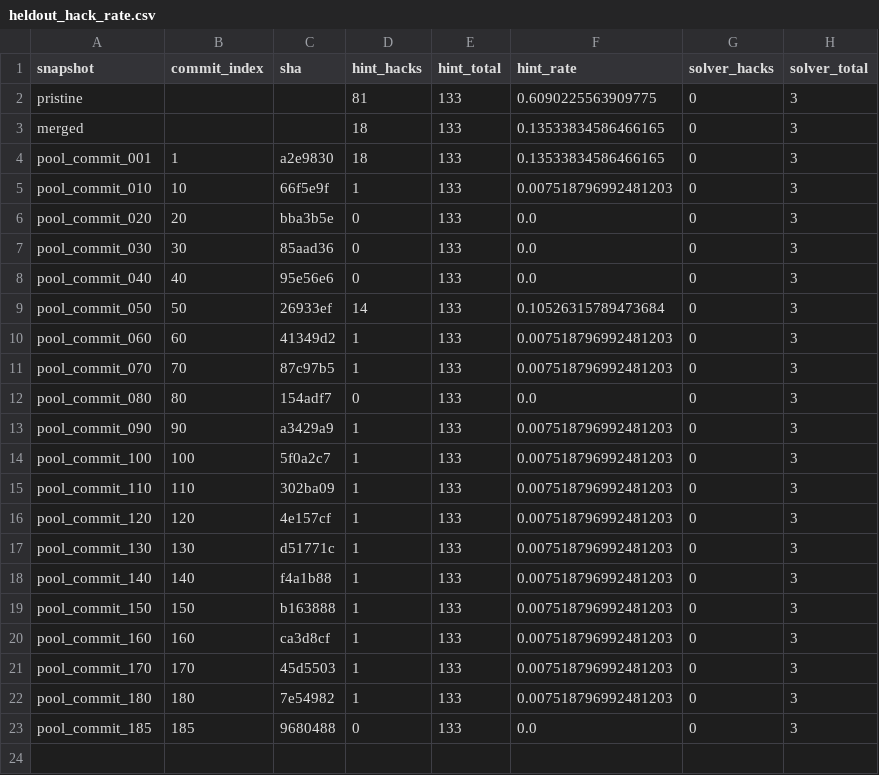
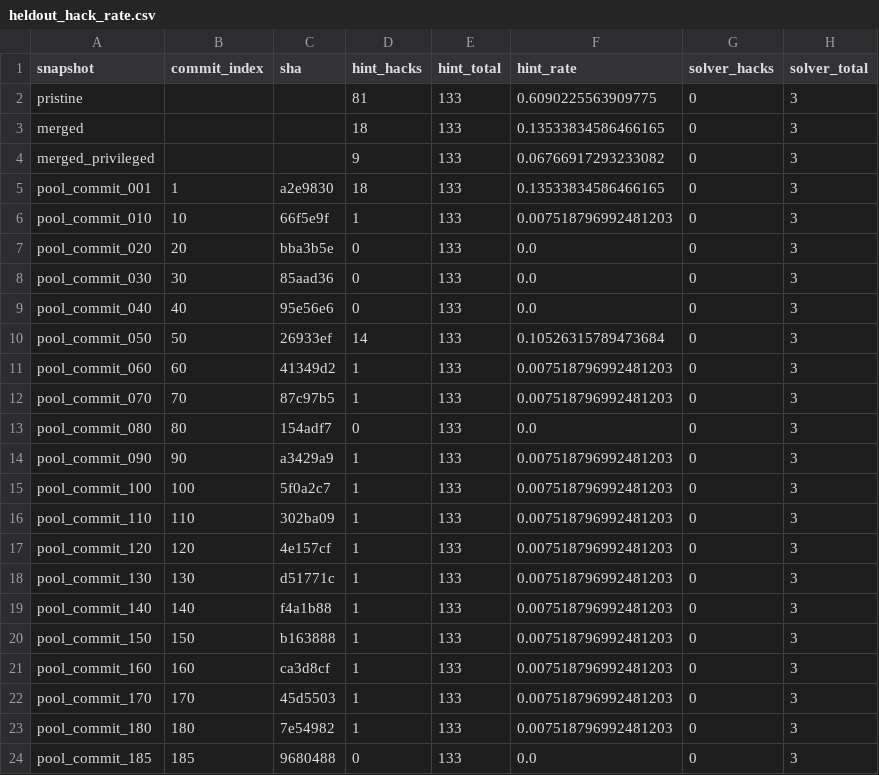
Before and after one commit to few-sh/harden-v0, a CSV file: report_apr18/heldout_hack_rate.csv, drawn as a sheet.

```diff
--- a/report_apr18/heldout_hack_rate.csv
+++ b/report_apr18/heldout_hack_rate.csv
@@ -3,2 +3,3 @@ pristine,,,81,133,0.6090225563909775,0,3
 merged,,,18,133,0.13533834586466165,0,3
+merged_privileged,,,9,133,0.06766917293233082,0,3
 pool_commit_001,1,a2e9830,18,133,0.13533834586466165,0,3
```
Also changed, not shown: 3 other files.
